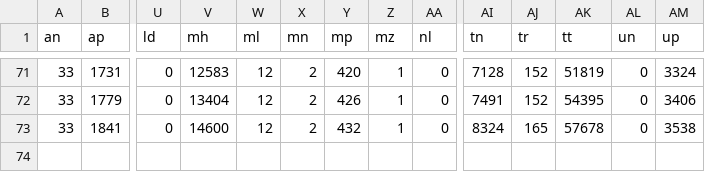
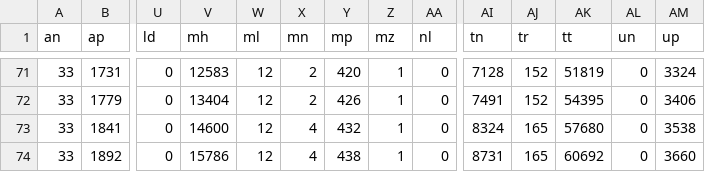
Before and after one commit to aayushgupta97/covid-dash, a CSV file: data/cumulative/recovered.csv, drawn as a sheet; only a part is shown, gaps mark what is left out; rows hold the shown columns only; the diff names each change by its address in the sheet, - before the commit and + after, or states it on an @@ line.

```diff
--- a/data/cumulative/recovered.csv
+++ b/data/cumulative/recovered.csv
-X73 (mn): 2
+X73 (mn): 4
-AK73 (tt): 57678
+AK73 (tt): 57680
+row 74: 33 | 1892 | 0 | 15786 | 12 | 4 | 438 | 1 | 0 | 8731 | 165 | 60692 | 0 | 3660
```
Also changed, not shown: data/COVID_Global_Timeseries.csv, data/COVID_countrywise_total_data.csv, 16 other files.
